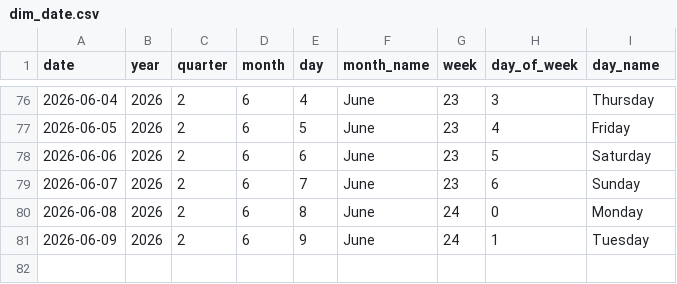
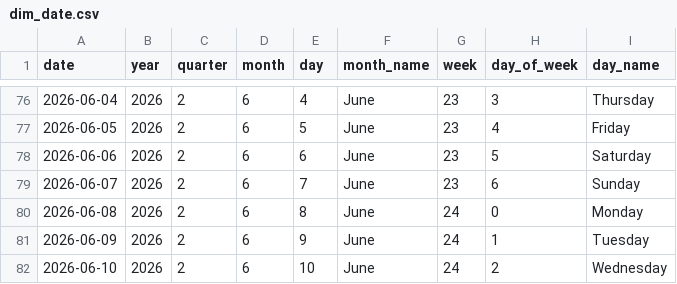
Before and after one commit to Tharindu-Senanayake/cryptocurrency-analysis-dashboard, a CSV file: output/tables/dim_date.csv, drawn as a sheet; only a part is shown, gaps mark what is left out.

```diff
--- a/output/tables/dim_date.csv
+++ b/output/tables/dim_date.csv
@@ -81 +81,2 @@
 2026-06-09,2026,2,6,9,June,24,1,Tuesday
+2026-06-10,2026,2,6,10,June,24,2,Wednesday
```
Also changed, not shown: output/tables/fact_coin_prices.csv, output/tables/fact_global_market.csv, 1 other file.
